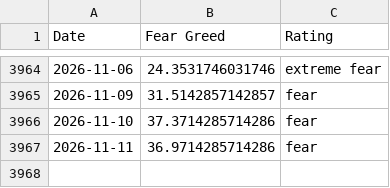
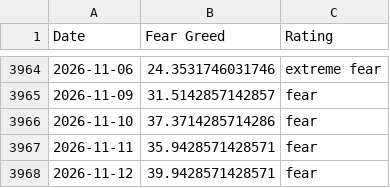
Before and after one commit to vTNT/fear-greed-data, a CSV file: fear-greed.csv, drawn as a sheet; only a part is shown, gaps mark what is left out.

```diff
--- a/fear-greed.csv
+++ b/fear-greed.csv
@@ -3966,2 +3966,3 @@ Date,Fear Greed,Rating
 2026-11-10,37.3714285714286,fear
-2026-11-11,36.9714285714286,fear
+2026-11-11,35.9428571428571,fear
+2026-11-12,39.9428571428571,fear
```
